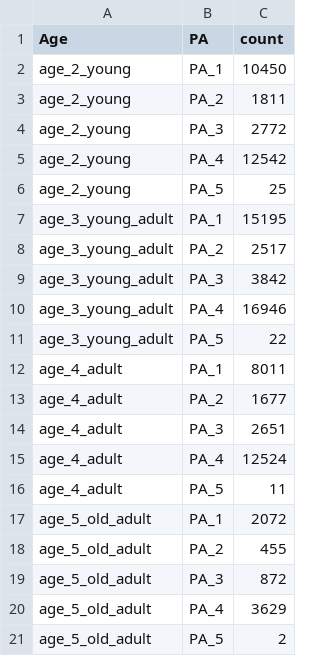
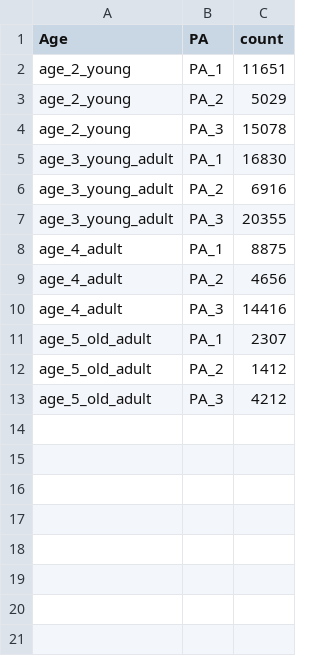
Before and after one commit to DanielCorralesAlonso/general_bn_cancers, a CSV file: riskmap_datasets/LungCancer/women_magnitudes_est_risk_map_Age_PA.csv, drawn as a sheet.

```diff
--- a/riskmap_datasets/LungCancer/women_magnitudes_est_risk_map_Age_PA.csv
+++ b/riskmap_datasets/LungCancer/women_magnitudes_est_risk_map_Age_PA.csv
@@ -1,21 +1,13 @@
 Age,PA,count
-age_2_young,PA_1,10450
-age_2_young,PA_2,1811
-age_2_young,PA_3,2772
-age_2_young,PA_4,12542
-age_2_young,PA_5,25
-age_3_young_adult,PA_1,15195
-age_3_young_adult,PA_2,2517
-age_3_young_adult,PA_3,3842
-age_3_young_adult,PA_4,16946
-age_3_young_adult,PA_5,22
-age_4_adult,PA_1,8011
-age_4_adult,PA_2,1677
-age_4_adult,PA_3,2651
-age_4_adult,PA_4,12524
-age_4_adult,PA_5,11
-age_5_old_adult,PA_1,2072
-age_5_old_adult,PA_2,455
-age_5_old_adult,PA_3,872
-age_5_old_adult,PA_4,3629
-age_5_old_adult,PA_5,2
+age_2_young,PA_1,11651
+age_2_young,PA_2,5029
+age_2_young,PA_3,15078
+age_3_young_adult,PA_1,16830
+age_3_young_adult,PA_2,6916
+age_3_young_adult,PA_3,20355
+age_4_adult,PA_1,8875
+age_4_adult,PA_2,4656
+age_4_adult,PA_3,14416
+age_5_old_adult,PA_1,2307
+age_5_old_adult,PA_2,1412
+age_5_old_adult,PA_3,4212
```
Also changed, not shown: riskmap_datasets/LungCancer/men_magnitudes_est_risk_map_Age_PA.csv, riskmap_datasets/ProstateCancer/men_magnitudes_est_risk_map_Age_PA.csv, 47 other files.
